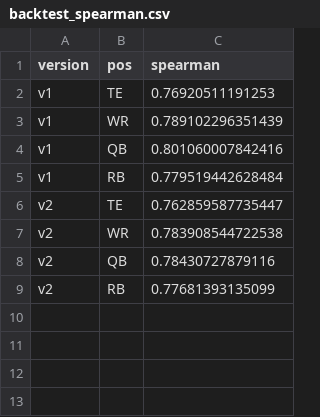
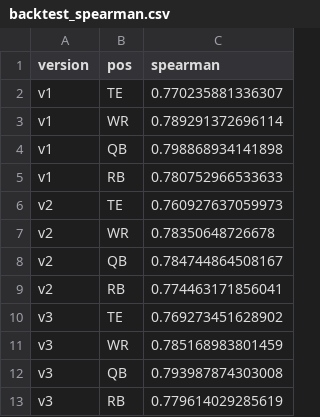
Before and after one commit to JoeSydlowski/ffsimulator, a CSV file: dev/validate_outputs/backtest_spearman.csv, drawn as a sheet.

```diff
--- a/dev/validate_outputs/backtest_spearman.csv
+++ b/dev/validate_outputs/backtest_spearman.csv
@@ -1,9 +1,13 @@
 version,pos,spearman
-v1,TE,0.76920511191253
-v1,WR,0.789102296351439
-v1,QB,0.801060007842416
-v1,RB,0.779519442628484
-v2,TE,0.762859587735447
-v2,WR,0.783908544722538
-v2,QB,0.78430727879116
-v2,RB,0.77681393135099
+v1,TE,0.770235881336307
+v1,WR,0.789291372696114
+v1,QB,0.798868934141898
+v1,RB,0.780752966533633
+v2,TE,0.760927637059973
+v2,WR,0.78350648726678
+v2,QB,0.784744864508167
+v2,RB,0.774463171856041
+v3,TE,0.769273451628902
+v3,WR,0.785168983801459
+v3,QB,0.793987874303008
+v3,RB,0.779614029285619
```
Also changed, not shown: dev/validate_outputs/backtest_dropout.csv, dev/validate_outputs/backtest_summary.csv, 18 other files.
